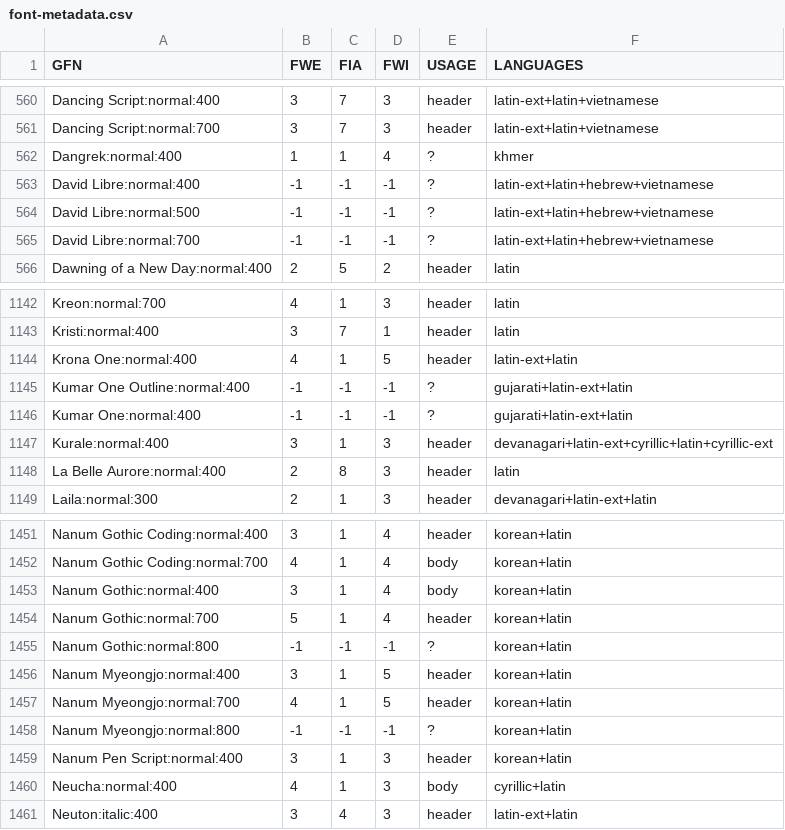
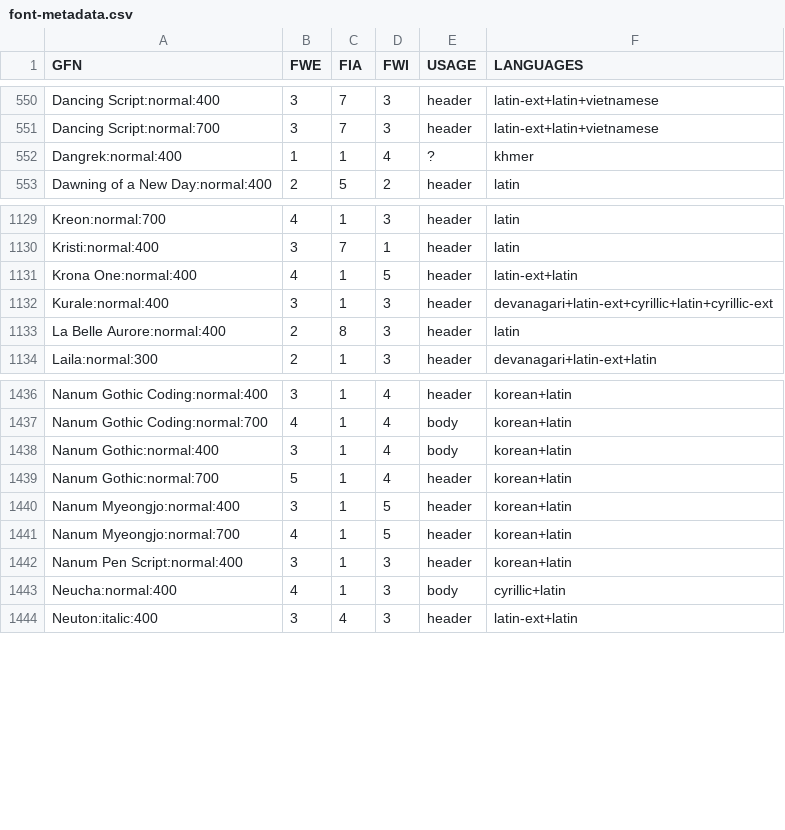
Before and after one commit to googlefonts/FontClassificationTool, a CSV file: font-metadata.csv, drawn as a sheet; only a part is shown, gaps mark what is left out; the diff covers the shown part only; the diff names each change by its address in the sheet, - before the commit and + after, or states it on an @@ line.

```diff
--- a/font-metadata.csv
+++ b/font-metadata.csv
-row 563: David Libre:normal:400 | -1 | -1 | -1 | ? | latin-ext+latin+hebrew+vietnamese
-row 564: David Libre:normal:500 | -1 | -1 | -1 | ? | latin-ext+latin+hebrew+vietnamese
-row 565: David Libre:normal:700 | -1 | -1 | -1 | ? | latin-ext+latin+hebrew+vietnamese
-row 1145: Kumar One Outline:normal:400 | -1 | -1 | -1 | ? | gujarati+latin-ext+latin
-row 1146: Kumar One:normal:400 | -1 | -1 | -1 | ? | gujarati+latin-ext+latin
-row 1455: Nanum Gothic:normal:800 | -1 | -1 | -1 | ? | korean+latin
-row 1458: Nanum Myeongjo:normal:800 | -1 | -1 | -1 | ? | korean+latin
```
Also changed, not shown: 21 removed rows elsewhere in this file.
